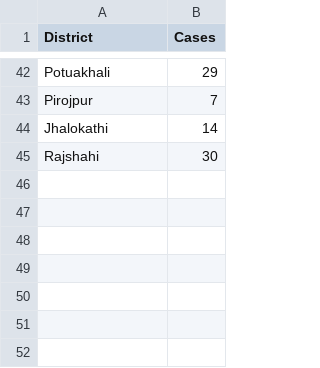
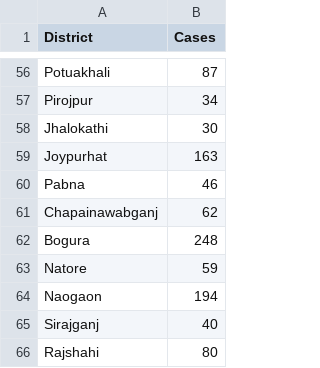
Before and after one commit to TF-ROS-Lab/Predictive-Analysis-of-COVID-19, a CSV file: Models/district_wise_cases_bangladesh.csv, drawn as a sheet; only a part is shown, gaps mark what is left out; addresses are those after the commit; the diff covers the shown part only; the diff names each change by its address in the sheet, - before the commit and + after, or states it on an @@ line.

```diff
--- a/Models/district_wise_cases_bangladesh.csv
+++ b/Models/district_wise_cases_bangladesh.csv
-B56 (Cases): 29
+B56 (Cases): 87
-B57 (Cases): 7
+B57 (Cases): 34
-B58 (Cases): 14
+B58 (Cases): 30
+row 59: Joypurhat | 163
+row 60: Pabna | 46
+row 61: Chapainawabganj | 62
+row 62: Bogura | 248
+row 63: Natore | 59
+row 64: Naogaon | 194
+row 65: Sirajganj | 40
-B66 (Cases): 30
+B66 (Cases): 80
```
Also changed, not shown: 17 added rows, 3 removed rows and 37 edited cells elsewhere in this file, 44 other files.
